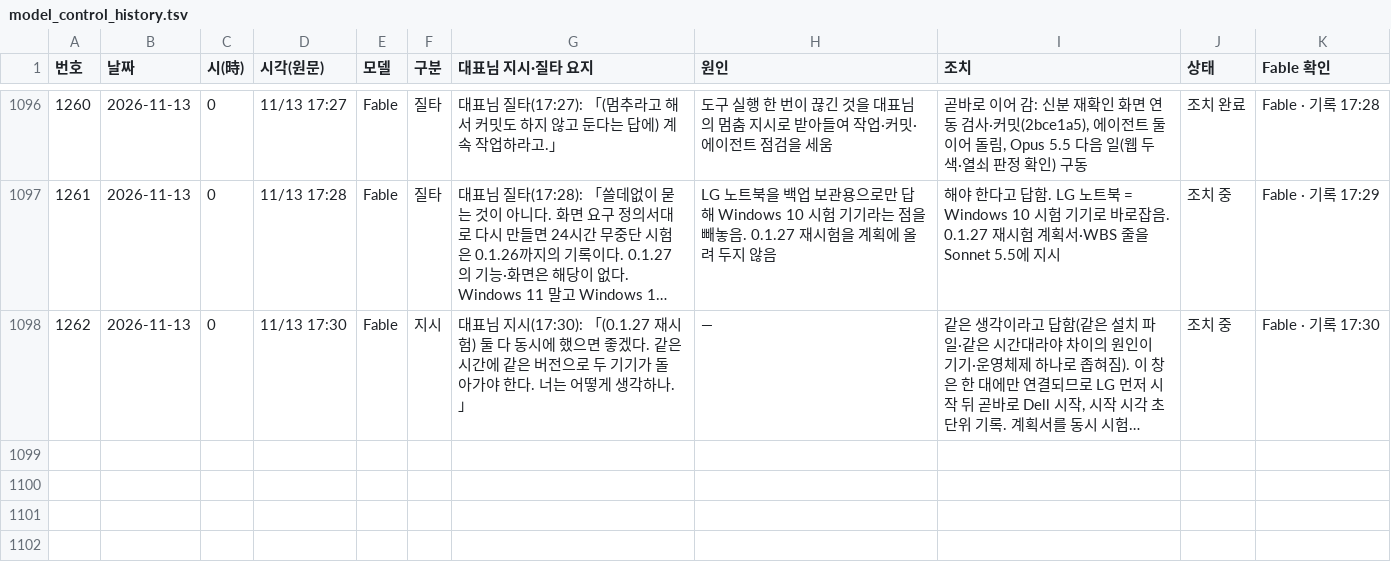
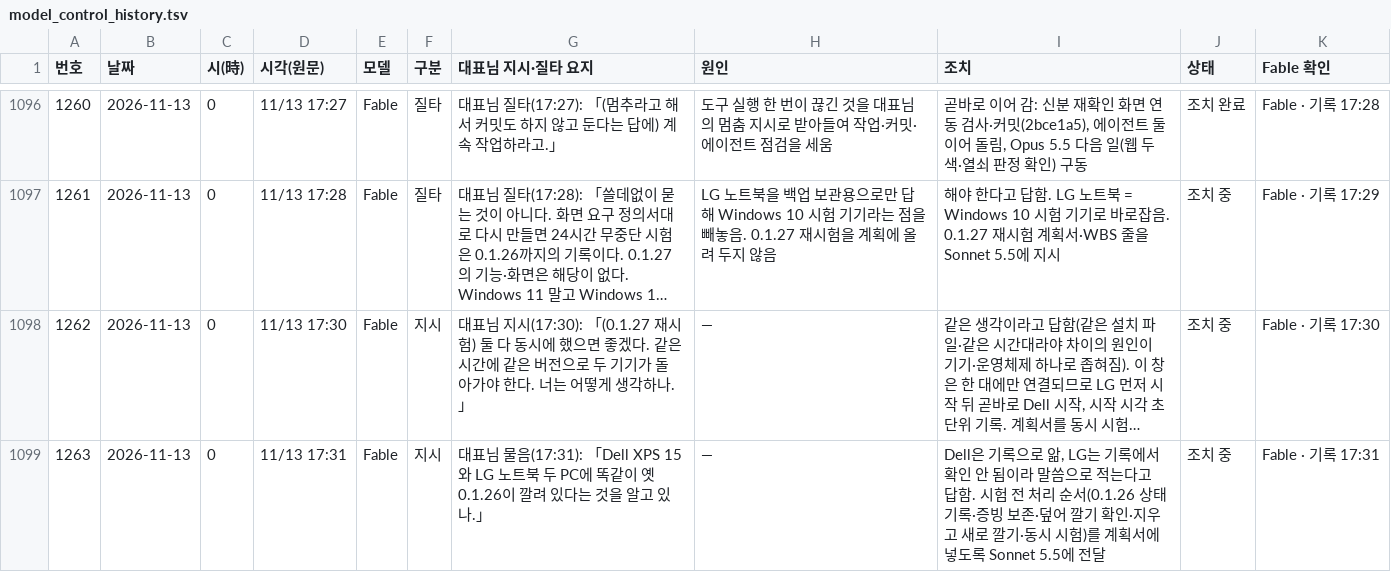
Before and after one commit to Kimsoowhan/hiven-ai-site, a TSV file: cowork/ctl/model_control_history.tsv, drawn as a sheet; only a part is shown, gaps mark what is left out; long unchanged cells end in …; the diff names each change by its address in the sheet, - before the commit and + after, or states it on an @@ line.

```diff
--- a/cowork/ctl/model_control_history.tsv
+++ b/cowork/ctl/model_control_history.tsv
+row 1099: 1263 | 2026-11-13 | 0 | 11/13 17:31 | Fable | 지시 | 대표님 물음(17:31): 「Dell XPS 15와 LG 노트북 두 PC에 똑같이 옛 0.1.26이 깔려 있다는 것을 알고 있나.」 | — | Dell은 기록으로 앎, LG는 기록에서 확인 안 됨이라 말씀으로 적는다고 답함. 시험 전 처리 순서(0.1.26 상태 기록·증빙 보존·덮어 깔기 확인·지우고 새로 깔기·동시 시험)를 계획서에 넣도록 Sonnet 5.5에 전달 | 조치 중 | Fable · 기록 17:31
```
Also changed, not shown: cowork/ctl/action_lifecycle.tsv, cowork/ctl/ceo_orders_index.tsv, 6 other files.
